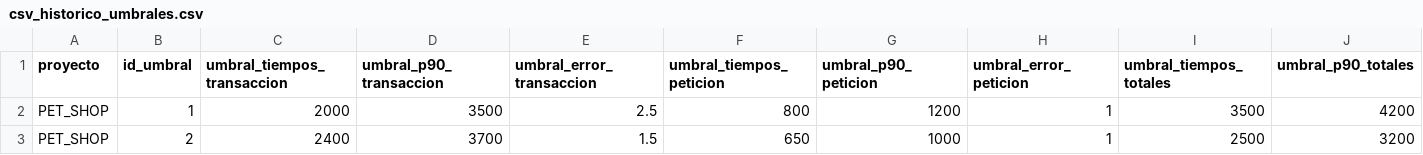
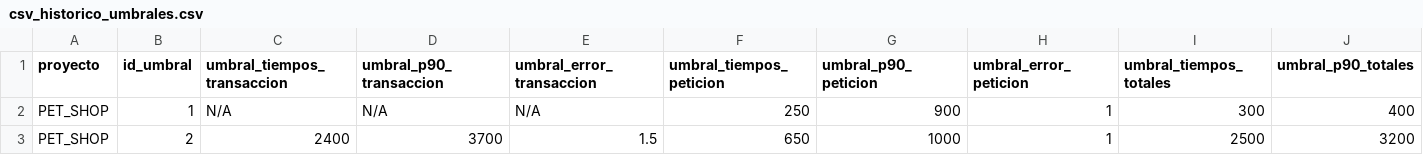
Before and after one commit to gongarciam/test, a CSV file: historico/csv_historico_umbrales.csv, drawn as a sheet; only a part is shown; the diff names each change by its address in the sheet, - before the commit and + after, or states it on an @@ line.

Commit message:
commit

```diff
--- a/historico/csv_historico_umbrales.csv
+++ b/historico/csv_historico_umbrales.csv
-C2 (umbral_tiempos_transaccion): 2000
+C2 (umbral_tiempos_transaccion): N/A
-D2 (umbral_p90_transaccion): 3500
+D2 (umbral_p90_transaccion): N/A
-E2 (umbral_error_transaccion): 2.5
+E2 (umbral_error_transaccion): N/A
-F2 (umbral_tiempos_peticion): 800
+F2 (umbral_tiempos_peticion): 250
-G2 (umbral_p90_peticion): 1200
+G2 (umbral_p90_peticion): 900
-I2 (umbral_tiempos_totales): 3500
+I2 (umbral_tiempos_totales): 300
-J2 (umbral_p90_totales): 4200
+J2 (umbral_p90_totales): 400
```
